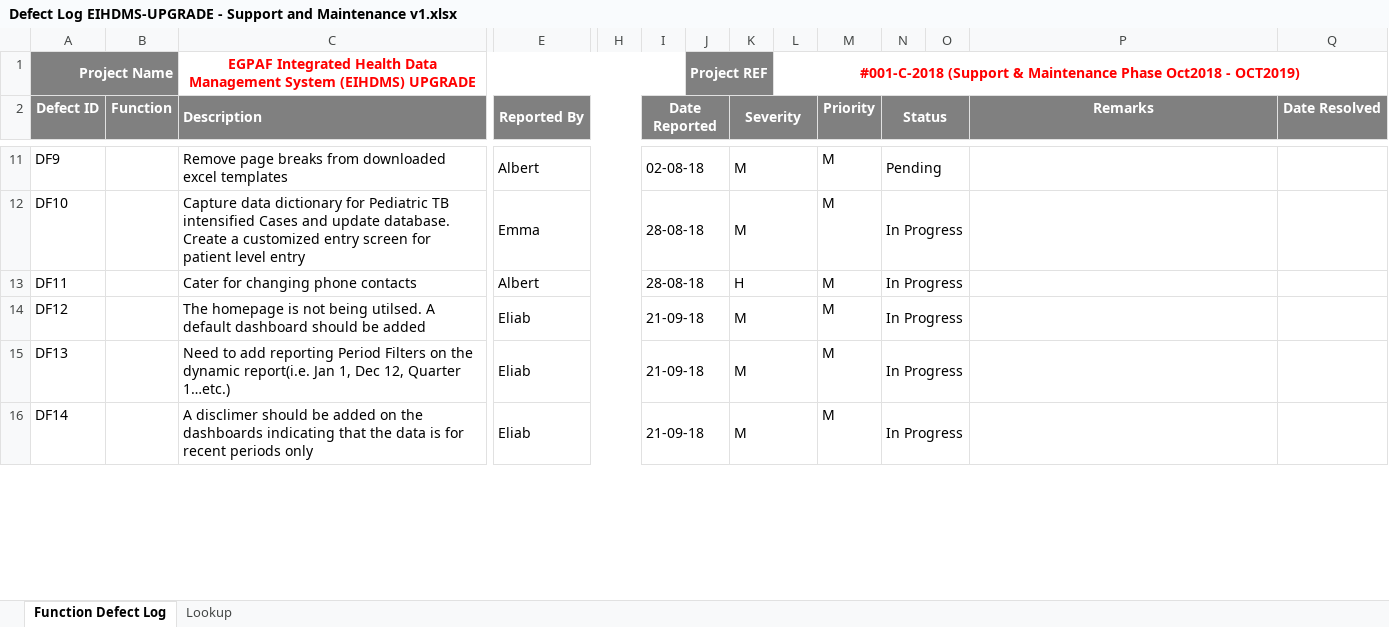
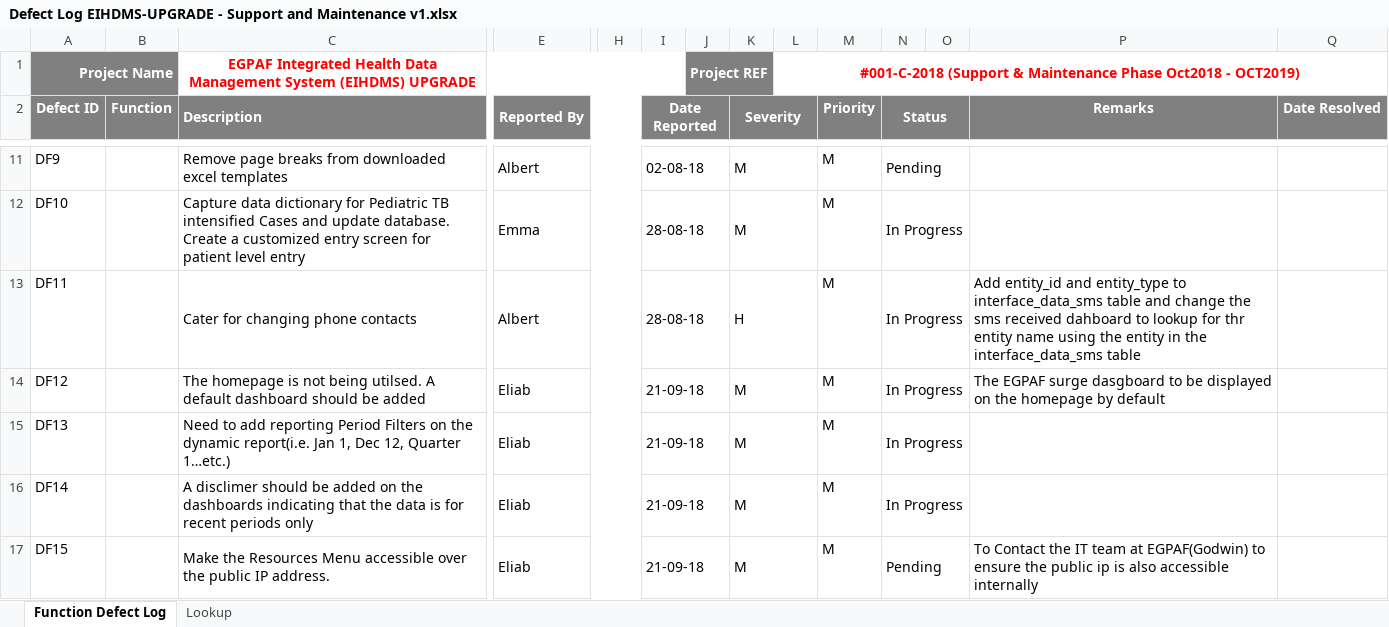
Before and after one commit to wingersoftprojects/EIHDMS, an Excel workbook: vpproject/Defect Log EIHDMS-UPGRADE - Support and Maintenance v1.xlsx, sheet Function Defect Log, drawn as a sheet; only a part is shown, gaps mark what is left out; values as stored, in another font and other column widths than the file's, no borders; conditional formats not drawn; rows hold the shown columns only; the diff covers the shown part only; the diff names each change by its address in the sheet, - before the commit and + after, or states it on an @@ line.

Commit message:
Updated defect log

```diff
--- a/vpproject/Defect Log EIHDMS-UPGRADE - Support and Maintenance v1.xlsx (sheet Function Defect Log)
+++ b/vpproject/Defect Log EIHDMS-UPGRADE - Support and Maintenance v1.xlsx (sheet Function Defect Log)
-P13 (Remarks): (empty)
+P13 (Remarks): Add entity_id and entity_type to interface_data_sms table and change the sms received dahboard to lookup for thr entity name using the entity in the interface_data_sms table
-P14 (Remarks): (empty)
+P14 (Remarks): The EGPAF surge dasgboard to be displayed on the homepage by default
+row 17: DF15 |  | Make the Resources Menu accessible over the public IP address. | Eliab |  | 21-09-18 |  | M |  | M | Pending |  | To Contact the IT team at EGPAF(Godwin) to ensure the public ip is also accessible internally
```
Also changed, not shown: 2 added rows and 12 edited cells elsewhere in this sheet.
